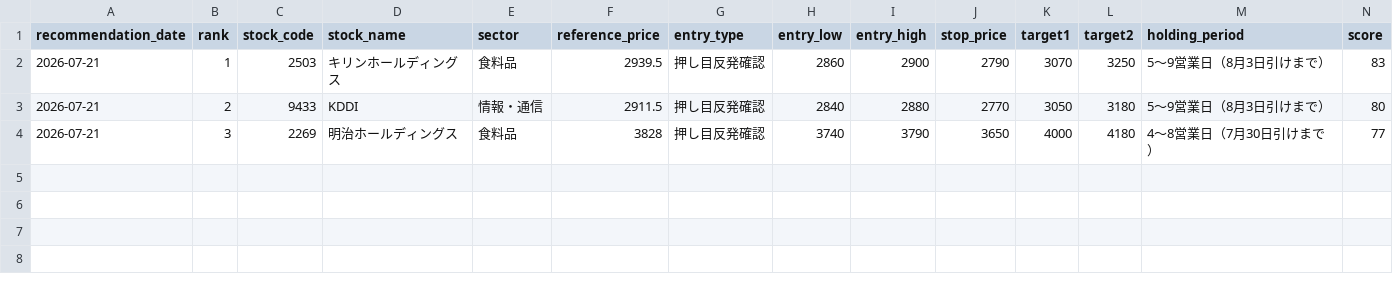
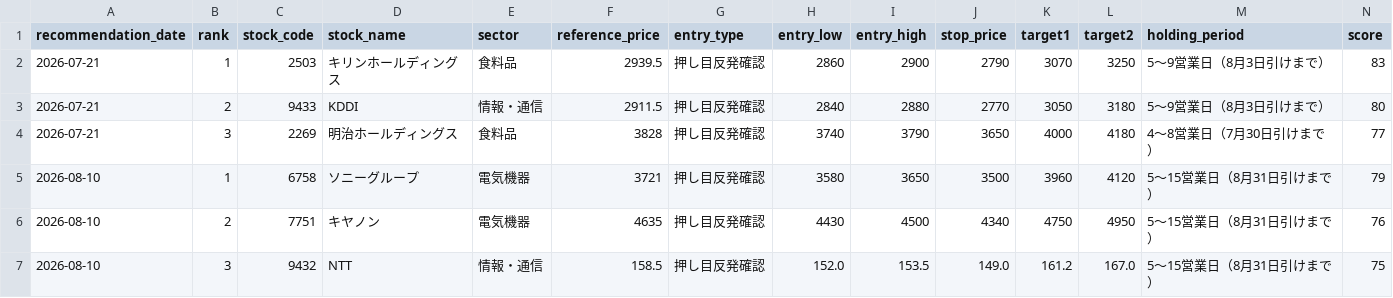
Before and after one commit to masurinkun/swing-ai-lab, a CSV file: history/recommendations.csv, drawn as a sheet; only a part is shown; rows hold the shown columns only; the diff names each change by its address in the sheet, - before the commit and + after, or states it on an @@ line.

```diff
--- a/history/recommendations.csv
+++ b/history/recommendations.csv
+row 5: 2026-08-10 | 1 | 6758 | ソニーグループ | 電気機器 | 3721 | 押し目反発確認 | 3580 | 3650 | 3500 | 3960 | 4120 | 5〜15営業日（8月31日引けまで） | 79
+row 6: 2026-08-10 | 2 | 7751 | キヤノン | 電気機器 | 4635 | 押し目反発確認 | 4430 | 4500 | 4340 | 4750 | 4950 | 5〜15営業日（8月31日引けまで） | 76
+row 7: 2026-08-10 | 3 | 9432 | NTT | 情報・通信 | 158.5 | 押し目反発確認 | 152.0 | 153.5 | 149.0 | 161.2 | 167.0 | 5〜15営業日（8月31日引けまで） | 75
```
Also changed, not shown: history/evaluations.csv, history/market_environment.csv, 3 other files.
